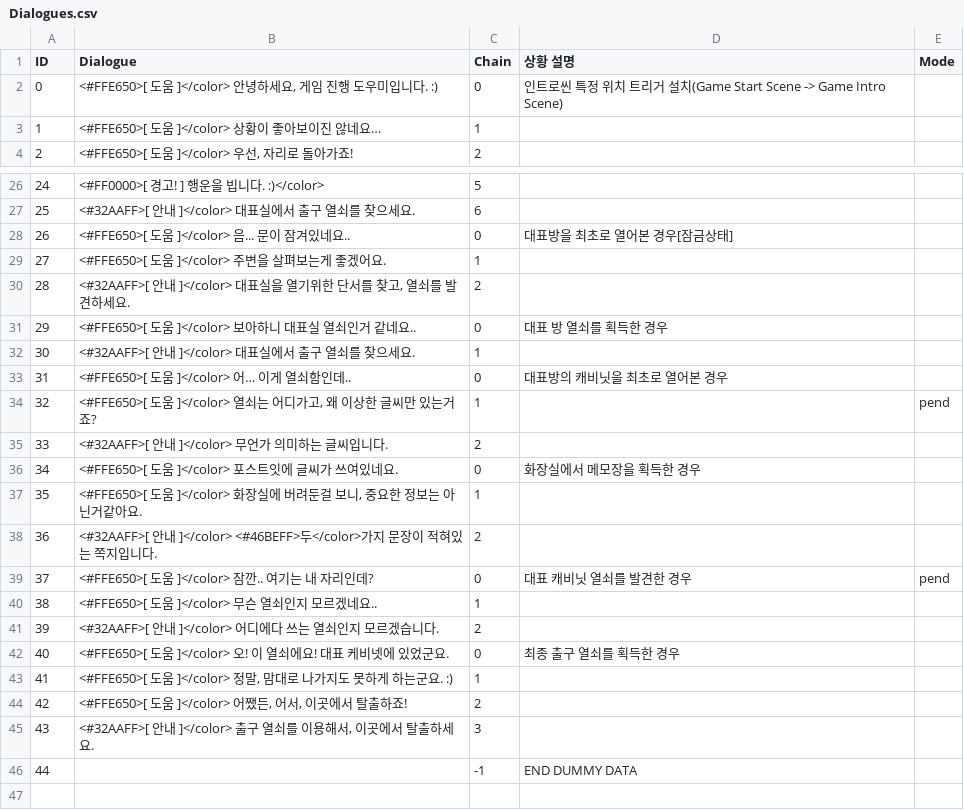
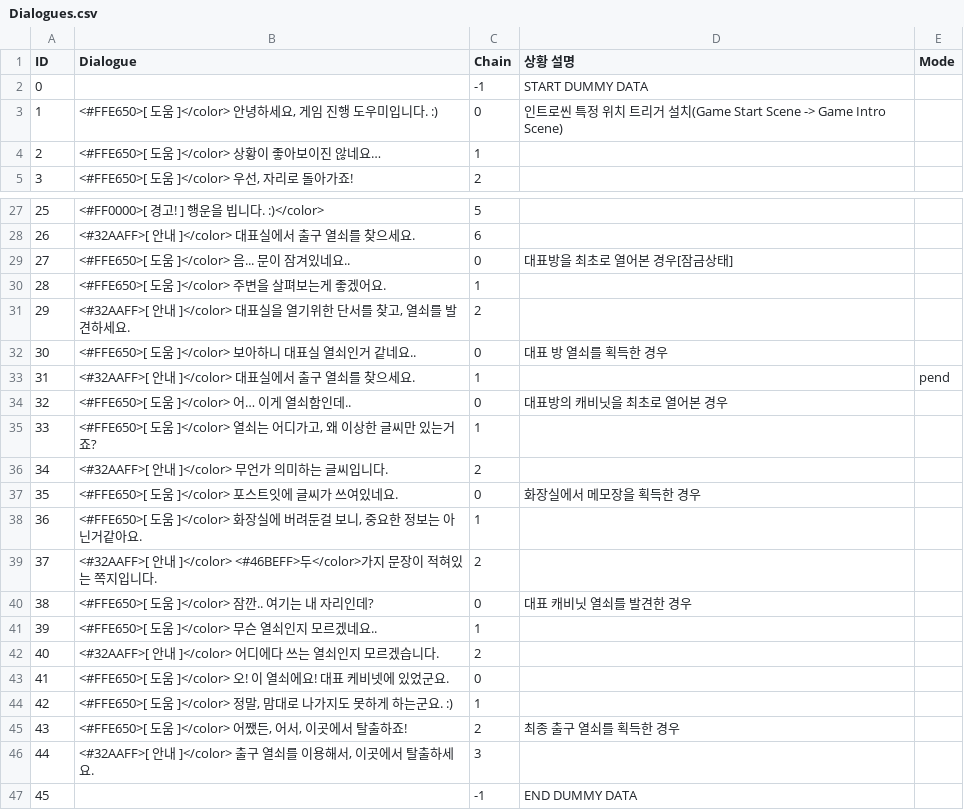
Before and after one commit to InvisiVR/InvisibleVR, a CSV file: Assets/Resources/Dialogues.csv, drawn as a sheet; only a part is shown, gaps mark what is left out; addresses are those after the commit; the diff names each change by its address in the sheet, - before the commit and + after, or states it on an @@ line.

```diff
--- a/Assets/Resources/Dialogues.csv
+++ b/Assets/Resources/Dialogues.csv
+row 2: 0 |  | -1 | START DUMMY DATA
@@ column A (ID) renumbered from row 3 down @@
-E33 (Mode): (empty)
+E33 (Mode): pend
-E35 (Mode): pend
+E35 (Mode): (empty)
-E40 (Mode): pend
+E40 (Mode): (empty)
-D43 (상황 설명): 최종 출구 열쇠를 획득한 경우
+D43 (상황 설명): (empty)
-D45 (상황 설명): (empty)
+D45 (상황 설명): 최종 출구 열쇠를 획득한 경우
```
Also changed, not shown: 29 other files.
